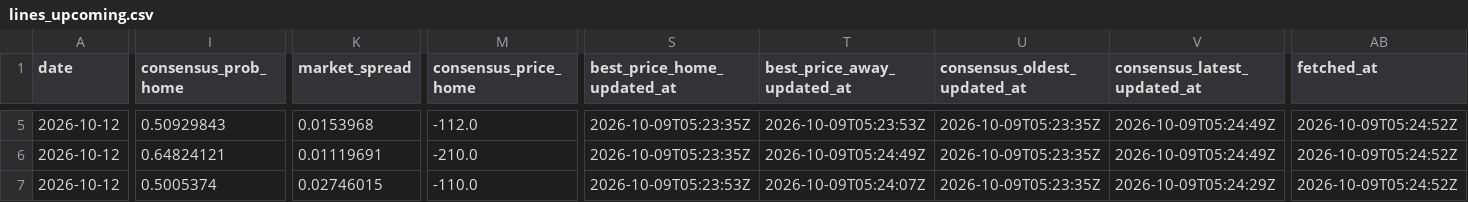
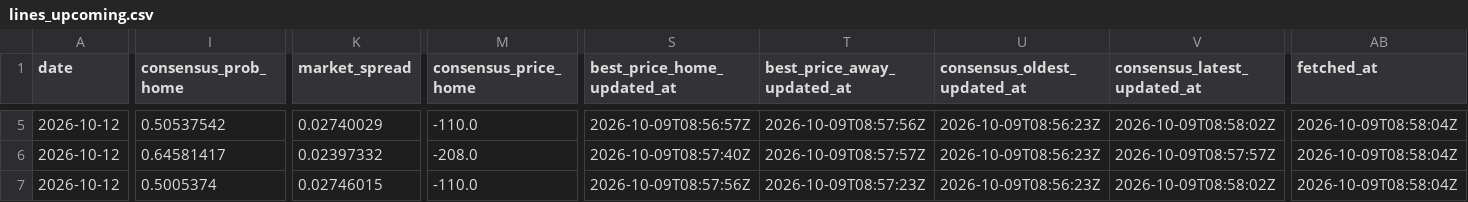
Before and after one commit to joshuakingsland/claude-diamond, a CSV file: data/lines_upcoming.csv, drawn as a sheet; only a part is shown, gaps mark what is left out; the diff covers the shown part only; the diff names each change by its address in the sheet, - before the commit and + after, or states it on an @@ line.

```diff
--- a/data/lines_upcoming.csv
+++ b/data/lines_upcoming.csv
-I5 (consensus_prob_home): 0.50929843
+I5 (consensus_prob_home): 0.50537542
-K5 (market_spread): 0.0153968
+K5 (market_spread): 0.02740029
-M5 (consensus_price_home): -112.0
+M5 (consensus_price_home): -110.0
-S5 (best_price_home_updated_at): 2026-10-09T05:23:35Z
+S5 (best_price_home_updated_at): 2026-10-09T08:56:57Z
-T5 (best_price_away_updated_at): 2026-10-09T05:23:53Z
+T5 (best_price_away_updated_at): 2026-10-09T08:57:56Z
-U5:U7 (consensus_oldest_updated_at): 2026-10-09T05:23:35Z
+U5:U7 (consensus_oldest_updated_at): 2026-10-09T08:56:23Z
-V5 (consensus_latest_updated_at): 2026-10-09T05:24:49Z
+V5 (consensus_latest_updated_at): 2026-10-09T08:58:02Z
-AB5:AB7 (fetched_at): 2026-10-09T05:24:52Z
+AB5:AB7 (fetched_at): 2026-10-09T08:58:04Z
-I6 (consensus_prob_home): 0.64824121
+I6 (consensus_prob_home): 0.64581417
-K6 (market_spread): 0.01119691
+K6 (market_spread): 0.02397332
-M6 (consensus_price_home): -210.0
+M6 (consensus_price_home): -208.0
-S6 (best_price_home_updated_at): 2026-10-09T05:23:35Z
+S6 (best_price_home_updated_at): 2026-10-09T08:57:40Z
-T6 (best_price_away_updated_at): 2026-10-09T05:24:49Z
+T6 (best_price_away_updated_at): 2026-10-09T08:57:57Z
-V6 (consensus_latest_updated_at): 2026-10-09T05:24:49Z
+V6 (consensus_latest_updated_at): 2026-10-09T08:57:57Z
-S7 (best_price_home_updated_at): 2026-10-09T05:23:53Z
+S7 (best_price_home_updated_at): 2026-10-09T08:57:56Z
-T7 (best_price_away_updated_at): 2026-10-09T05:24:07Z
+T7 (best_price_away_updated_at): 2026-10-09T08:57:23Z
-V7 (consensus_latest_updated_at): 2026-10-09T05:24:29Z
+V7 (consensus_latest_updated_at): 2026-10-09T08:58:02Z
```
Also changed, not shown: 44 edited cells elsewhere in this file, 3 other files.
